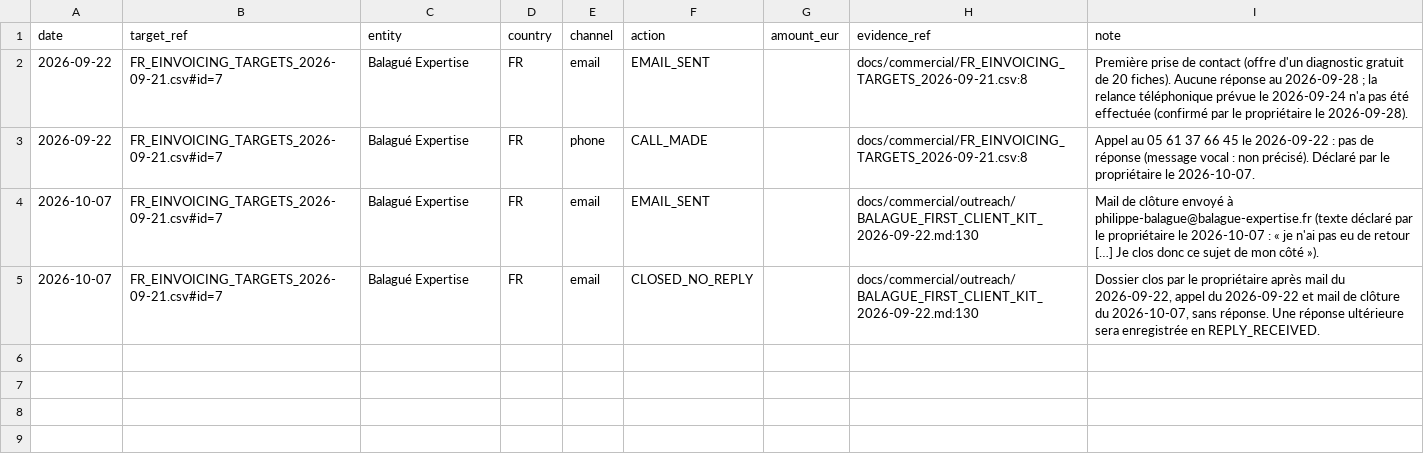
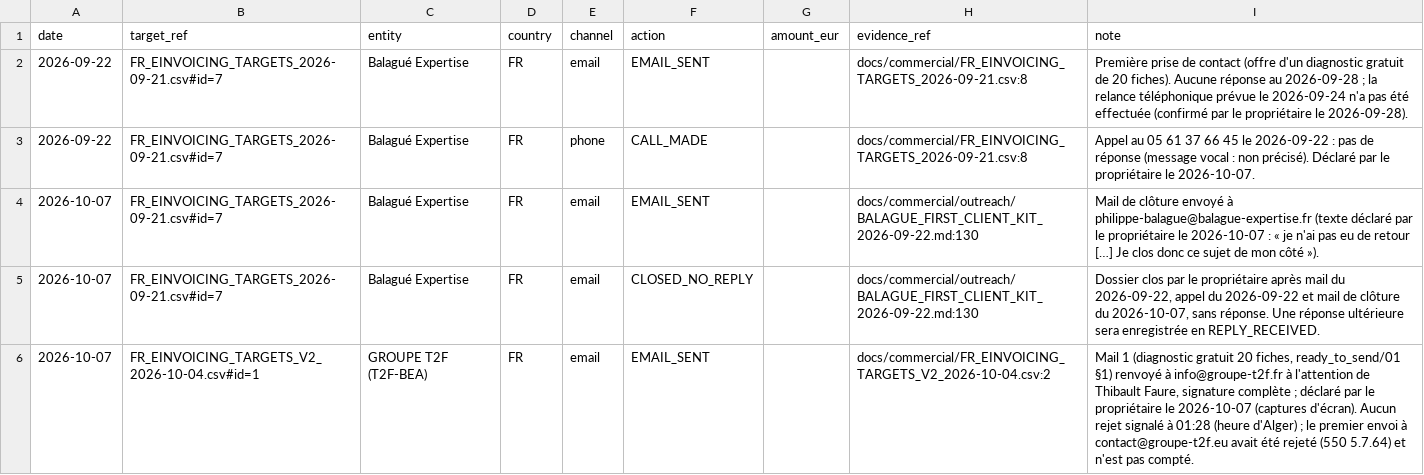
Before and after one commit to Houssam-lab/my_ai_project, a CSV file: docs/commercial/outreach/CONTACT_LEDGER.csv, drawn as a sheet.

```diff
--- a/docs/commercial/outreach/CONTACT_LEDGER.csv
+++ b/docs/commercial/outreach/CONTACT_LEDGER.csv
@@ -5 +5,2 @@ date,target_ref,entity,country,channel,action,amount_eur,evidence_ref,note
 2026-10-07,FR_EINVOICING_TARGETS_2026-09-21.csv#id=7,Balagué Expertise,FR,email,CLOSED_NO_REPLY,,docs/commercial/outreach/BALAGUE_FIRST_CLIENT_KIT_2026-09-22.md:130,"Dossier clos par le propriétaire après mail du 2026-09-22, appel du 2026-09-22 et mail de clôture du 2026-10-07, sans réponse. Une réponse ultérieure sera enregistrée en REPLY_RECEIVED."
+2026-10-07,FR_EINVOICING_TARGETS_V2_2026-10-04.csv#id=1,GROUPE T2F (T2F-BEA),FR,email,EMAIL_SENT,,docs/commercial/FR_EINVOICING_TARGETS_V2_2026-10-04.csv:2,"Mail 1 (diagnostic gratuit 20 fiches, ready_to_send/01 §1) renvoyé à info@groupe-t2f.fr à l'attention de Thibault Faure, signature complète ; déclaré par le propriétaire le 2026-10-07 (captures d'écran). Aucun rejet signalé à 01:28 (heure d'Alger) ; le premier envoi à contact@groupe-t2f.eu avait été rejeté (550 5.7.64) et n'est pas compté."
```
Also changed, not shown: docs/commercial/FR_EINVOICING_TARGETS_V2_2026-10-04.csv, 2 other files.
